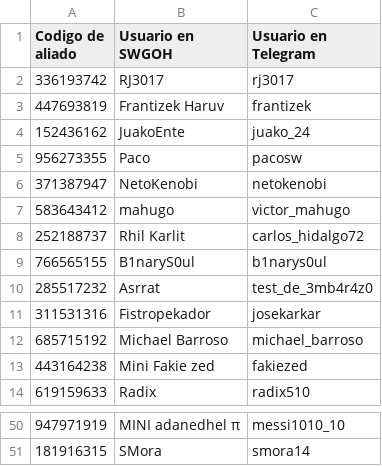
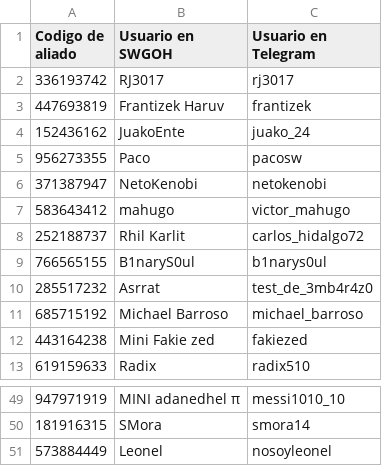
Before and after one commit to frantizek/IM_AROA_YR, a CSV file: gremio_aroa.csv, drawn as a sheet; only a part is shown, gaps mark what is left out.

Commit message:
Queda pendiente el usuario de Leonel en Telegram.

```diff
--- a/gremio_aroa.csv
+++ b/gremio_aroa.csv
@@ -10,3 +10,2 @@ Codigo de aliado,Usuario en SWGOH,Usuario en Telegram
 285517232,Asrrat,test_de_3mb4r4z0
-311531316,Fistropekador,josekarkar
 685715192,Michael Barroso,michael_barroso
@@ -51 +50,2 @@ Codigo de aliado,Usuario en SWGOH,Usuario en Telegram
 181916315,SMora,smora14
+573884449,Leonel,nosoyleonel
```
Also changed, not shown: 3 other files.
